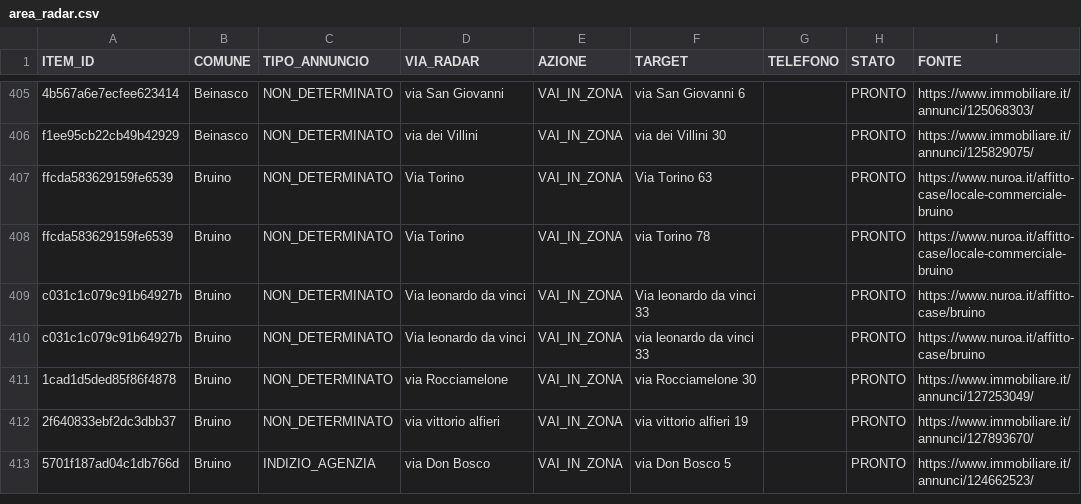
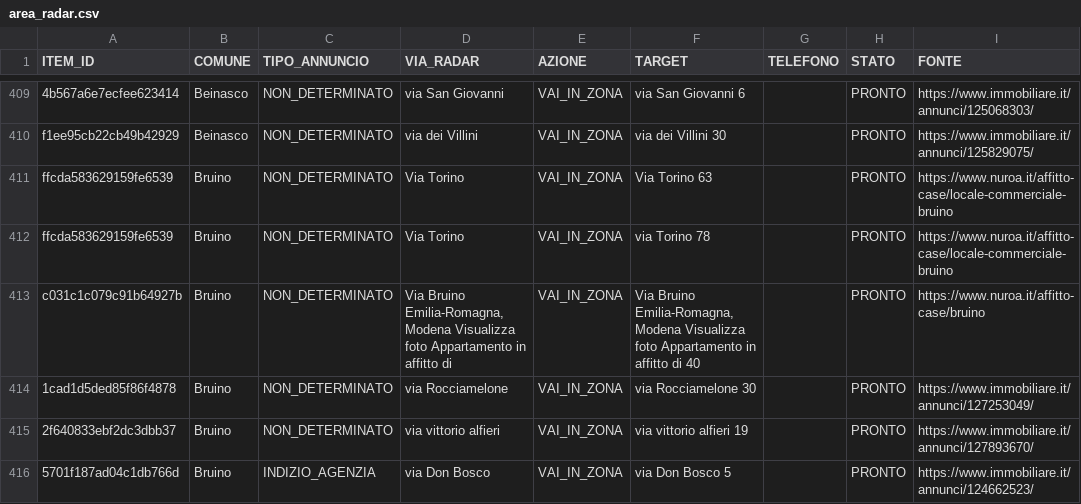
Before and after one commit to josephsocialmedia2-spec/immobili-in-zona, a CSV file: seller_radar_auto/data/area_radar.csv, drawn as a sheet; only a part is shown, gaps mark what is left out; the diff covers the shown part only.

```diff
--- a/seller_radar_auto/data/area_radar.csv
+++ b/seller_radar_auto/data/area_radar.csv
@@ -408,4 +412,3 @@ ffcda583629159fe6539,Bruino,NON_DETERMINATO,Via Torino,VAI_IN_ZONA,Via Torino 63
 ffcda583629159fe6539,Bruino,NON_DETERMINATO,Via Torino,VAI_IN_ZONA,via Torino 78,,PRONTO,https://www.nuroa.it/affitto-case/locale-commerciale-bruino
-c031c1c079c91b64927b,Bruino,NON_DETERMINATO,Via leonardo da vinci,VAI_IN_ZONA,Via leonardo da vinci 33,,PRONTO,https://www.nuroa.it/affitto-case/bruino
-c031c1c079c91b64927b,Bruino,NON_DETERMINATO,Via leonardo da vinci,VAI_IN_ZONA,via leonardo da vinci  33,,PRONTO,https://www.nuroa.it/affitto-case/bruino
+c031c1c079c91b64927b,Bruino,NON_DETERMINATO,"Via Bruino Emilia-Romagna, Modena Visualizza foto Appartamento in affitto di",VAI_IN_ZONA,"Via Bruino Emilia-Romagna, Modena Visualizza foto Appartamento in affitto di 40",,PRONTO,https://www.nuroa.it/affitto-case/bruino
 1cad1d5ded85f86f4878,Bruino,NON_DETERMINATO,via Rocciamelone,VAI_IN_ZONA,via Rocciamelone 30,,PRONTO,https://www.immobiliare.it/annunci/127253049/
```
Also changed, not shown: 8 added rows, 1 removed row and 4 edited cells elsewhere in this file, seller_radar_auto/data/ddg_source_status.csv, seller_radar_auto/data/giro_acquisizione_oggi.csv, 26 other files.
